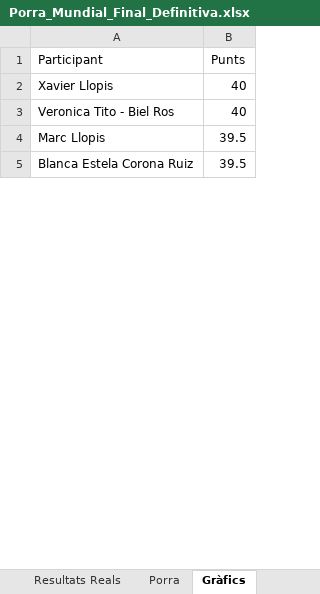
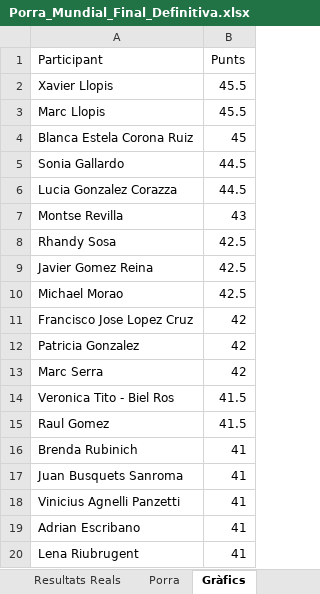
Before and after one commit to marcllopisraja-crypto/Porra_Mundial_2026_Constraula, an Excel workbook: Porra_Mundial_Final_Definitiva.xlsx, sheet Gràfics, drawn as a sheet; only a part is shown; values as stored, in another font and other column widths than the file's, no borders; removed rows and columns are numbered as before the commit, all else as after; the diff covers the shown part only; the diff names each change by its address in the sheet, - before the commit and + after, or states it on an @@ line.

```diff
--- a/Porra_Mundial_Final_Definitiva.xlsx (sheet Gràfics)
+++ b/Porra_Mundial_Final_Definitiva.xlsx (sheet Gràfics)
-B2 (Punts): 40
+B2 (Punts): 45.5
-row 3: Veronica Tito - Biel Ros | 40
-B3 (Punts): 39.5
+B3 (Punts): 45.5
-B4 (Punts): 39.5
+B4 (Punts): 45
+row 5: Sonia Gallardo | 44.5
+row 6: Lucia Gonzalez Corazza | 44.5
+row 7: Montse Revilla | 43
+row 8: Rhandy Sosa | 42.5
+row 9: Javier Gomez Reina | 42.5
+row 10: Michael Morao | 42.5
+row 11: Francisco Jose Lopez Cruz | 42
+row 12: Patricia Gonzalez | 42
+row 13: Marc Serra | 42
+row 14: Veronica Tito - Biel Ros | 41.5
+row 15: Raul Gomez | 41.5
+row 16: Brenda Rubinich | 41
+row 17: Juan Busquets Sanroma | 41
+row 18: Vinicius Agnelli Panzetti | 41
+row 19: Adrian Escribano | 41
+row 20: Lena Riubrugent | 41
```
Also changed, not shown: 17 added rows, 32 removed rows and 12 edited cells elsewhere in this sheet, sheet Porra, sheet Resultats Reals, other sheet tabs, formulas that keep their value.
